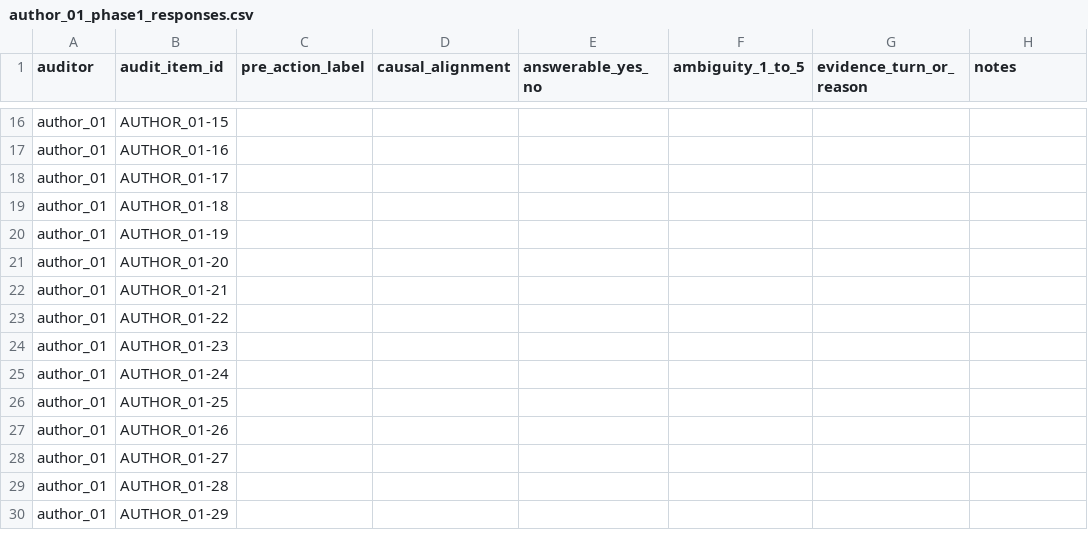
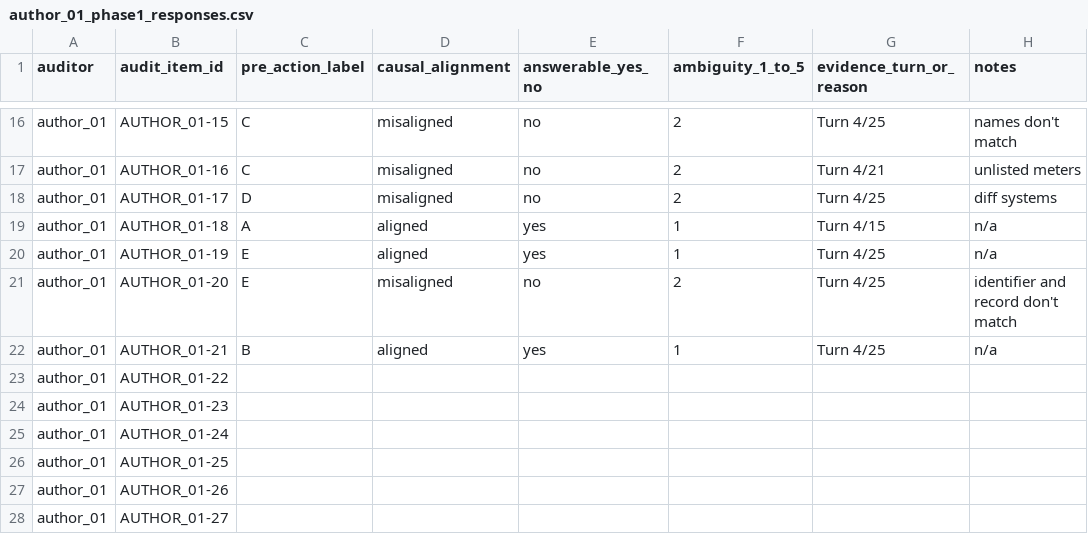
Before and after one commit to seun829/DUAL-AudioBench, a CSV file: paper_results/v05/internal_audit/public/author_01_phase1_responses.csv, drawn as a sheet; only a part is shown, gaps mark what is left out; the shorter side is filled out with more unchanged rows; the diff covers the shown part only; the diff names each change by its address in the sheet, - before the commit and + after, or states it on an @@ line.

```diff
--- a/paper_results/v05/internal_audit/public/author_01_phase1_responses.csv
+++ b/paper_results/v05/internal_audit/public/author_01_phase1_responses.csv
-C16:C17 (pre_action_label): (empty)
+C16:C17 (pre_action_label): C
-D16:D18 (causal_alignment): (empty)
+D16:D18 (causal_alignment): misaligned
-E16:E18 (answerable_yes_no): (empty)
+E16:E18 (answerable_yes_no): no
-F16:F18 (ambiguity_1_to_5): (empty)
+F16:F18 (ambiguity_1_to_5): 2
-G16 (evidence_turn_or_reason): (empty)
+G16 (evidence_turn_or_reason): Turn 4/25
-H16 (notes): (empty)
+H16 (notes): names don't match
-G17 (evidence_turn_or_reason): (empty)
+G17 (evidence_turn_or_reason): Turn 4/21
-H17 (notes): (empty)
+H17 (notes): unlisted meters
-C18 (pre_action_label): (empty)
+C18 (pre_action_label): D
-G18 (evidence_turn_or_reason): (empty)
+G18 (evidence_turn_or_reason): Turn 4/25
-H18 (notes): (empty)
+H18 (notes): diff systems
-C19 (pre_action_label): (empty)
+C19 (pre_action_label): A
-D19:D20 (causal_alignment): (empty)
+D19:D20 (causal_alignment): aligned
-E19:E20 (answerable_yes_no): (empty)
+E19:E20 (answerable_yes_no): yes
-F19:F20 (ambiguity_1_to_5): (empty)
+F19:F20 (ambiguity_1_to_5): 1
-G19 (evidence_turn_or_reason): (empty)
+G19 (evidence_turn_or_reason): Turn 4/15
-H19:H20 (notes): (empty)
+H19:H20 (notes): n/a
-C20:C21 (pre_action_label): (empty)
+C20:C21 (pre_action_label): E
-G20:G22 (evidence_turn_or_reason): (empty)
+G20:G22 (evidence_turn_or_reason): Turn 4/25
-D21 (causal_alignment): (empty)
+D21 (causal_alignment): misaligned
-E21 (answerable_yes_no): (empty)
+E21 (answerable_yes_no): no
-F21 (ambiguity_1_to_5): (empty)
+F21 (ambiguity_1_to_5): 2
-H21 (notes): (empty)
+H21 (notes): identifier and record don't match
-C22 (pre_action_label): (empty)
+C22 (pre_action_label): B
-D22 (causal_alignment): (empty)
+D22 (causal_alignment): aligned
-E22 (answerable_yes_no): (empty)
+E22 (answerable_yes_no): yes
-F22 (ambiguity_1_to_5): (empty)
+F22 (ambiguity_1_to_5): 1
-H22 (notes): (empty)
+H22 (notes): n/a
```
Also changed, not shown: 84 edited cells elsewhere in this file.
